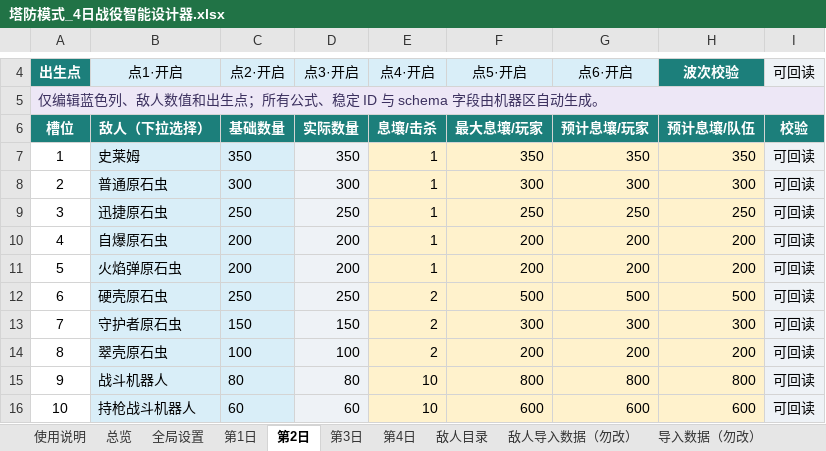
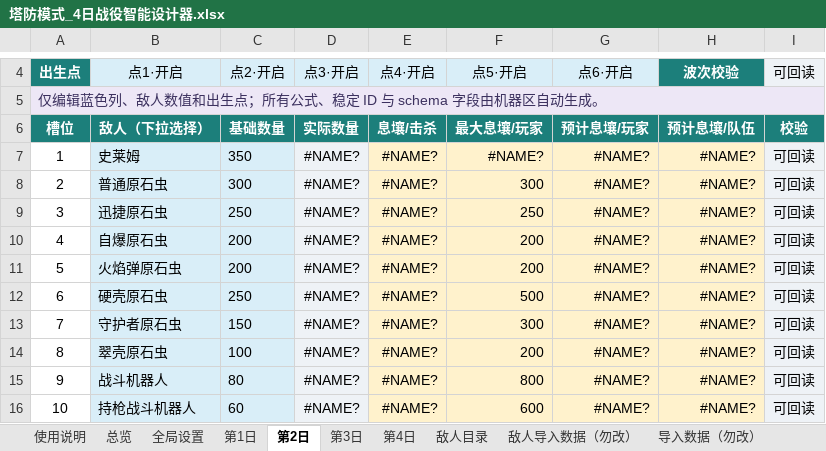
Before and after one commit to wanheng20031114/arc-nice, an Excel workbook: reports/塔防模式_4日战役智能设计器.xlsx, sheet 第2日, drawn as a sheet; only a part is shown, gaps mark what is left out; values as stored, in another font and other column widths than the file's, no borders; the diff covers the shown part only; the diff names each change by its address in the sheet, - before the commit and + after, or states it on an @@ line.

```diff
--- a/reports/塔防模式_4日战役智能设计器.xlsx (sheet 第2日)
+++ b/reports/塔防模式_4日战役智能设计器.xlsx (sheet 第2日)
-D7: 350
+D7: #NAME?
-E7:E11: 1
+E7:E11: #NAME?
-F7: 350
+F7: #NAME?
-G7: 350
+G7: #NAME?
-H7: 350
+H7: #NAME?
-D8: 300
+D8: #NAME?
-G8: 300
+G8: #NAME?
-H8: 300
+H8: #NAME?
-D9: 250
+D9: #NAME?
-G9: 250
+G9: #NAME?
-H9: 250
+H9: #NAME?
-D10:D11: 200
+D10:D11: #NAME?
-G10:G11: 200
+G10:G11: #NAME?
-H10:H11: 200
+H10:H11: #NAME?
-D12: 250
+D12: #NAME?
-E12:E14: 2
+E12:E14: #NAME?
-G12: 500
+G12: #NAME?
-H12: 500
+H12: #NAME?
-D13: 150
+D13: #NAME?
-G13: 300
+G13: #NAME?
-H13: 300
+H13: #NAME?
-D14: 100
+D14: #NAME?
-G14: 200
+G14: #NAME?
-H14: 200
+H14: #NAME?
-D15: 80
+D15: #NAME?
-E15:E16: 10
+E15:E16: #NAME?
-G15: 800
+G15: #NAME?
-H15: 800
+H15: #NAME?
-D16: 60
+D16: #NAME?
-G16: 600
+G16: #NAME?
-H16: 600
+H16: #NAME?
```
Also changed, not shown: 267 edited cells and cell formats elsewhere in this sheet, sheet 敌人导入数据（勿改）, sheet 导入数据（勿改）, sheet 总览, sheet 第1日, sheet 第3日, sheet 全局设置, 3 more sheets, charts or pictures, 6 other files.
